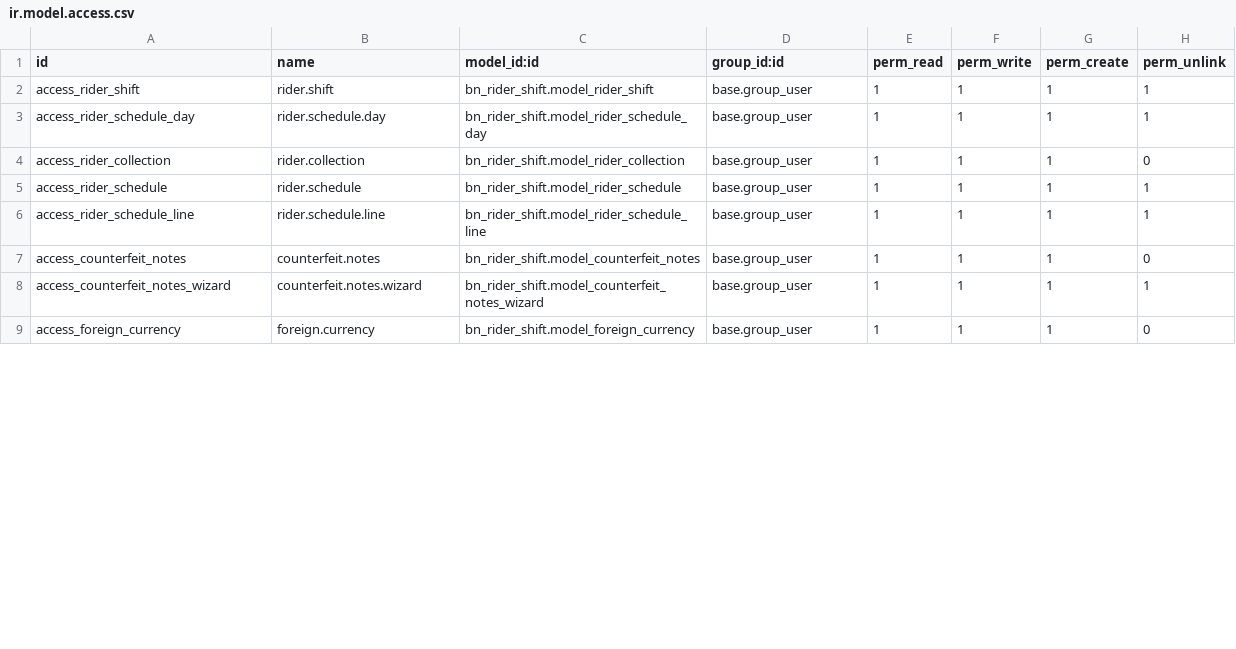
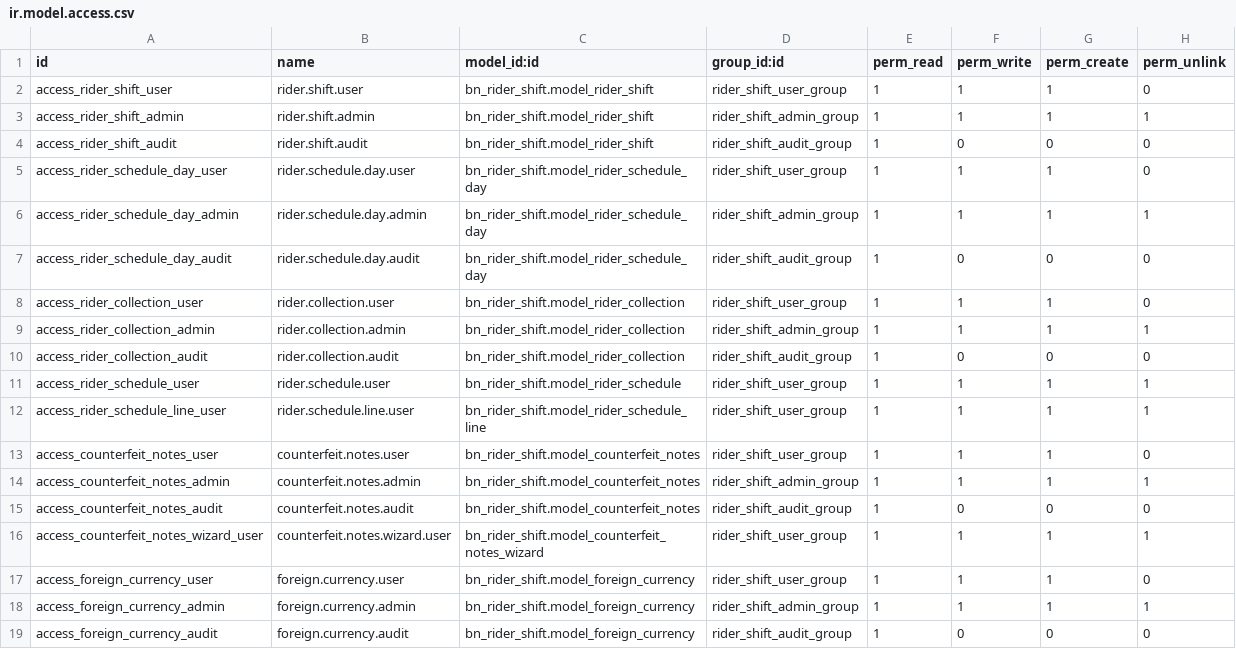
Before and after one commit to Saylani-Welfare-Trust/swit-odoo, a CSV file: custom-addons/bn_rider_shift/security/ir.model.access.csv, drawn as a sheet; only a part is shown; the diff covers the shown part only.

Commit message:
[30 Sep 26] [Updating Grouping and Access Right]

```diff
--- a/custom-addons/bn_rider_shift/security/ir.model.access.csv
+++ b/custom-addons/bn_rider_shift/security/ir.model.access.csv
@@ -1,9 +1,19 @@
 id,name,model_id:id,group_id:id,perm_read,perm_write,perm_create,perm_unlink
-access_rider_shift,rider.shift,bn_rider_shift.model_rider_shift,base.group_user,1,1,1,1
-access_rider_schedule_day,rider.schedule.day,bn_rider_shift.model_rider_schedule_day,base.group_user,1,1,1,1
-access_rider_collection,rider.collection,bn_rider_shift.model_rider_collection,base.group_user,1,1,1,0
-access_rider_schedule,rider.schedule,bn_rider_shift.model_rider_schedule,base.group_user,1,1,1,1
-access_rider_schedule_line,rider.schedule.line,bn_rider_shift.model_rider_schedule_line,base.group_user,1,1,1,1
-access_counterfeit_notes,counterfeit.notes,bn_rider_shift.model_counterfeit_notes,base.group_user,1,1,1,0
-access_counterfeit_notes_wizard,counterfeit.notes.wizard,bn_rider_shift.model_counterfeit_notes_wizard,base.group_user,1,1,1,1
-access_foreign_currency,foreign.currency,bn_rider_shift.model_foreign_currency,base.group_user,1,1,1,0
+access_rider_shift_user,rider.shift.user,bn_rider_shift.model_rider_shift,rider_shift_user_group,1,1,1,0
+access_rider_shift_admin,rider.shift.admin,bn_rider_shift.model_rider_shift,rider_shift_admin_group,1,1,1,1
+access_rider_shift_audit,rider.shift.audit,bn_rider_shift.model_rider_shift,rider_shift_audit_group,1,0,0,0
+access_rider_schedule_day_user,rider.schedule.day.user,bn_rider_shift.model_rider_schedule_day,rider_shift_user_group,1,1,1,0
+access_rider_schedule_day_admin,rider.schedule.day.admin,bn_rider_shift.model_rider_schedule_day,rider_shift_admin_group,1,1,1,1
+access_rider_schedule_day_audit,rider.schedule.day.audit,bn_rider_shift.model_rider_schedule_day,rider_shift_audit_group,1,0,0,0
+access_rider_collection_user,rider.collection.user,bn_rider_shift.model_rider_collection,rider_shift_user_group,1,1,1,0
+access_rider_collection_admin,rider.collection.admin,bn_rider_shift.model_rider_collection,rider_shift_admin_group,1,1,1,1
+access_rider_collection_audit,rider.collection.audit,bn_rider_shift.model_rider_collection,rider_shift_audit_group,1,0,0,0
+access_rider_schedule_user,rider.schedule.user,bn_rider_shift.model_rider_schedule,rider_shift_user_group,1,1,1,1
+access_rider_schedule_line_user,rider.schedule.line.user,bn_rider_shift.model_rider_schedule_line,rider_shift_user_group,1,1,1,1
+access_counterfeit_notes_user,counterfeit.notes.user,bn_rider_shift.model_counterfeit_notes,rider_shift_user_group,1,1,1,0
+access_counterfeit_notes_admin,counterfeit.notes.admin,bn_rider_shift.model_counterfeit_notes,rider_shift_admin_group,1,1,1,1
+access_counterfeit_notes_audit,counterfeit.notes.audit,bn_rider_shift.model_counterfeit_notes,rider_shift_audit_group,1,0,0,0
+access_counterfeit_notes_wizard_user,counterfeit.notes.wizard.user,bn_rider_shift.model_counterfeit_notes_wizard,rider_shift_user_group,1,1,1,1
+access_foreign_currency_user,foreign.currency.user,bn_rider_shift.model_foreign_currency,rider_shift_user_group,1,1,1,0
+access_foreign_currency_admin,foreign.currency.admin,bn_rider_shift.model_foreign_currency,rider_shift_admin_group,1,1,1,1
+access_foreign_currency_audit,foreign.currency.audit,bn_rider_shift.model_foreign_currency,rider_shift_audit_group,1,0,0,0
```
Also changed, not shown: 6 edited cells elsewhere in this file, custom-addons/bn_analytic_account_customization/security/ir.model.access.csv, custom-addons/bn_donation_box/security/ir.model.access.csv, 28 other files.
